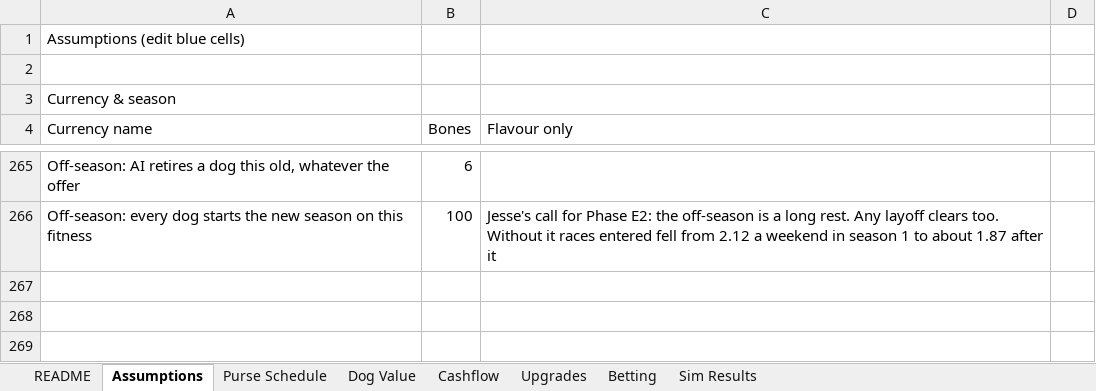
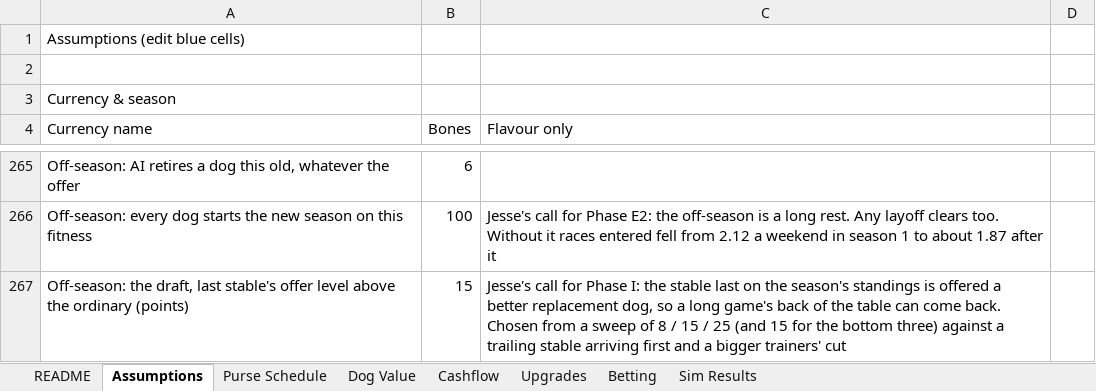
Before and after one commit to aingeaingeainge/space-dog-racing, an Excel workbook: design/space_dog_racing_economy.xlsx, sheet Assumptions, drawn as a sheet; only a part is shown, gaps mark what is left out; values as stored, in another font and other column widths than the file's, no borders; the diff names each change by its address in the sheet, - before the commit and + after, or states it on an @@ line.

```diff
--- a/design/space_dog_racing_economy.xlsx (sheet Assumptions)
+++ b/design/space_dog_racing_economy.xlsx (sheet Assumptions)
+row 267: Off-season: the draft, last stable's offer level above the ordinary (points) | 15 | Jesse's call for Phase I: the stable last on the season's standings is offered a better replacement dog, so a long game's back of the table can come back. Chosen from a sweep of 8 / 15 / 25 (and 15 for the bottom three) against a trailing stable arriving first and a bigger trainers' cut
```
Also changed, not shown: 3 other files.
